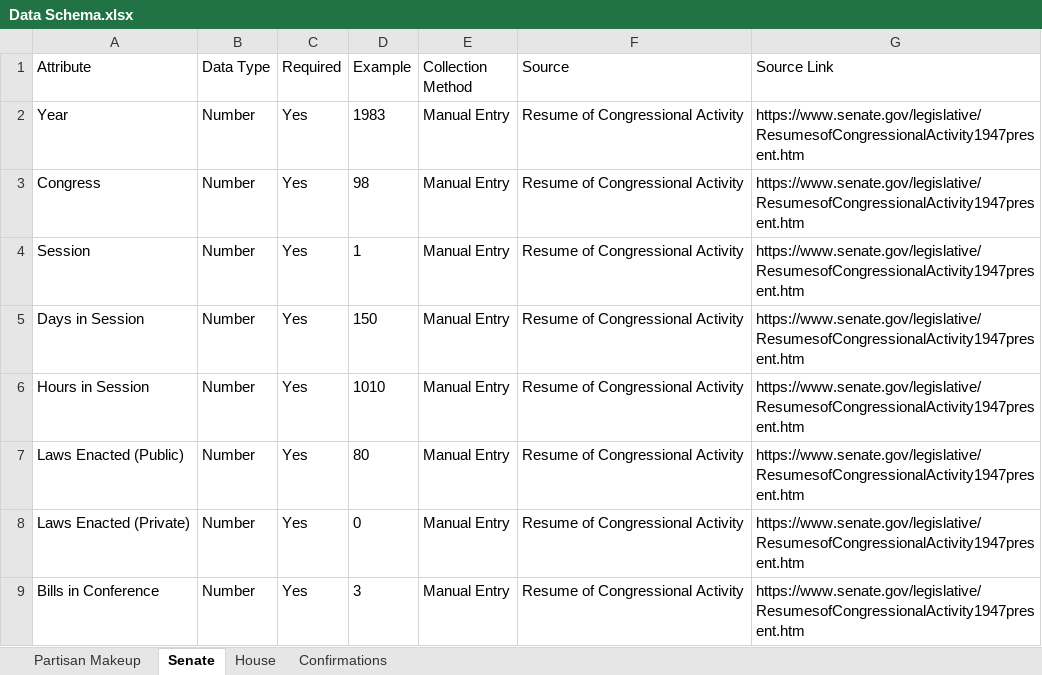
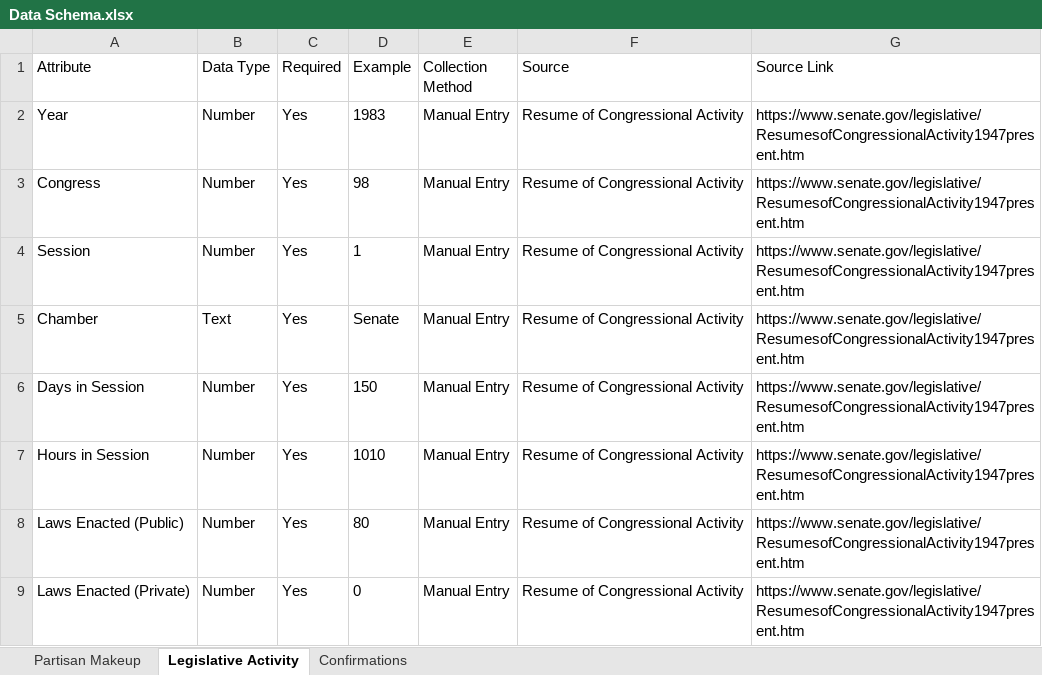
Before and after one commit to tamimcm416/congressional_activity, an Excel workbook: project_documentation/Data Schema.xlsx, sheet Legislative Activity, drawn as a sheet; only a part is shown; the shorter side is filled out with more unchanged rows; values as stored, in another font and other column widths than the file's, no borders; table styles not drawn; the diff names each change by its address in the sheet, - before the commit and + after, or states it on an @@ line.

```diff
--- a/project_documentation/Data Schema.xlsx (sheet Legislative Activity)
+++ b/project_documentation/Data Schema.xlsx (sheet Legislative Activity)
-sheet tab: Senate
+sheet tab: Legislative Activity
-sheet tab: House
+row 5: Chamber | Text | Yes | Senate | Manual Entry | Resume of Congressional Activity | https://www.senate.gov/legislative/ResumesofCongressionalActivity1947present.htm
```
Also changed, not shown: project_documentation/Project Plan.xlsx.
